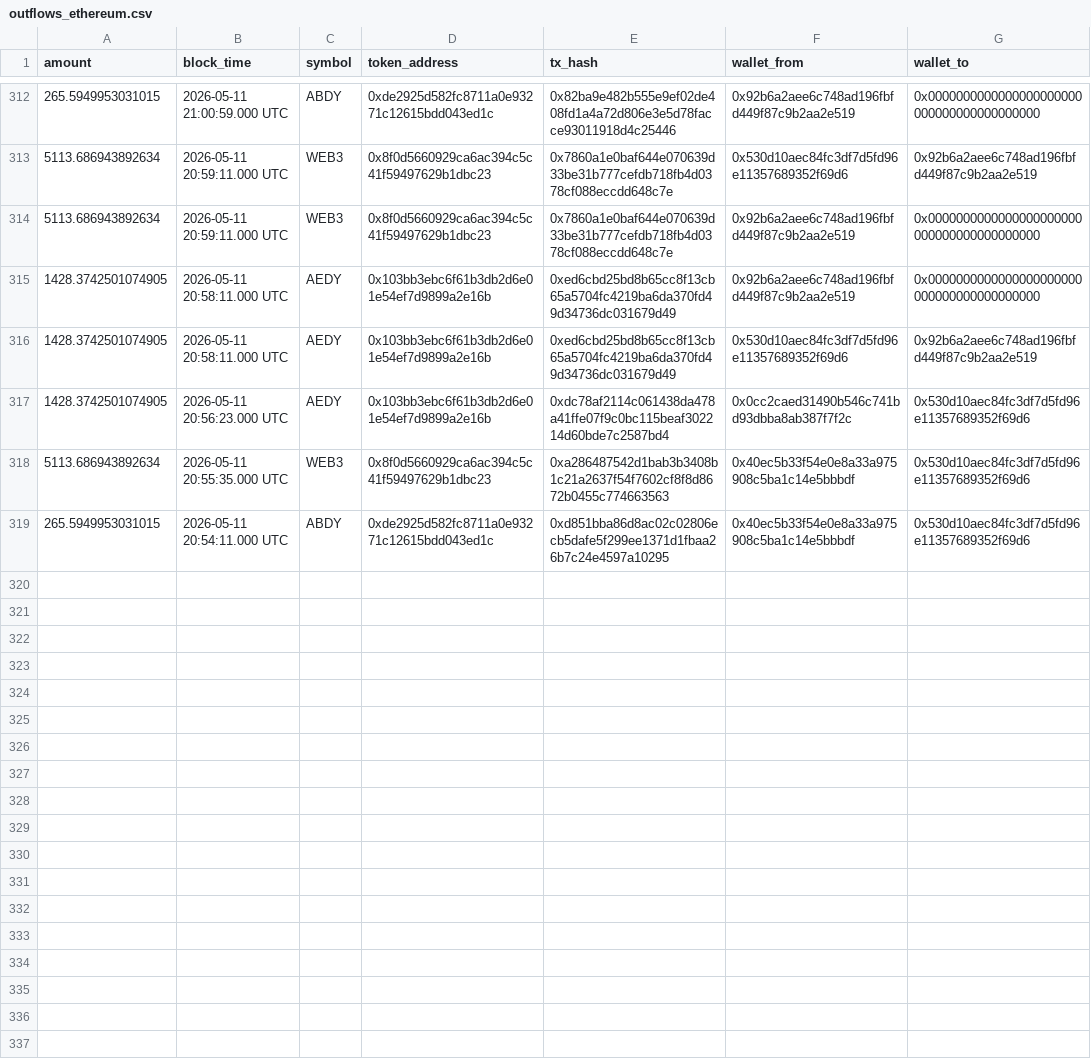
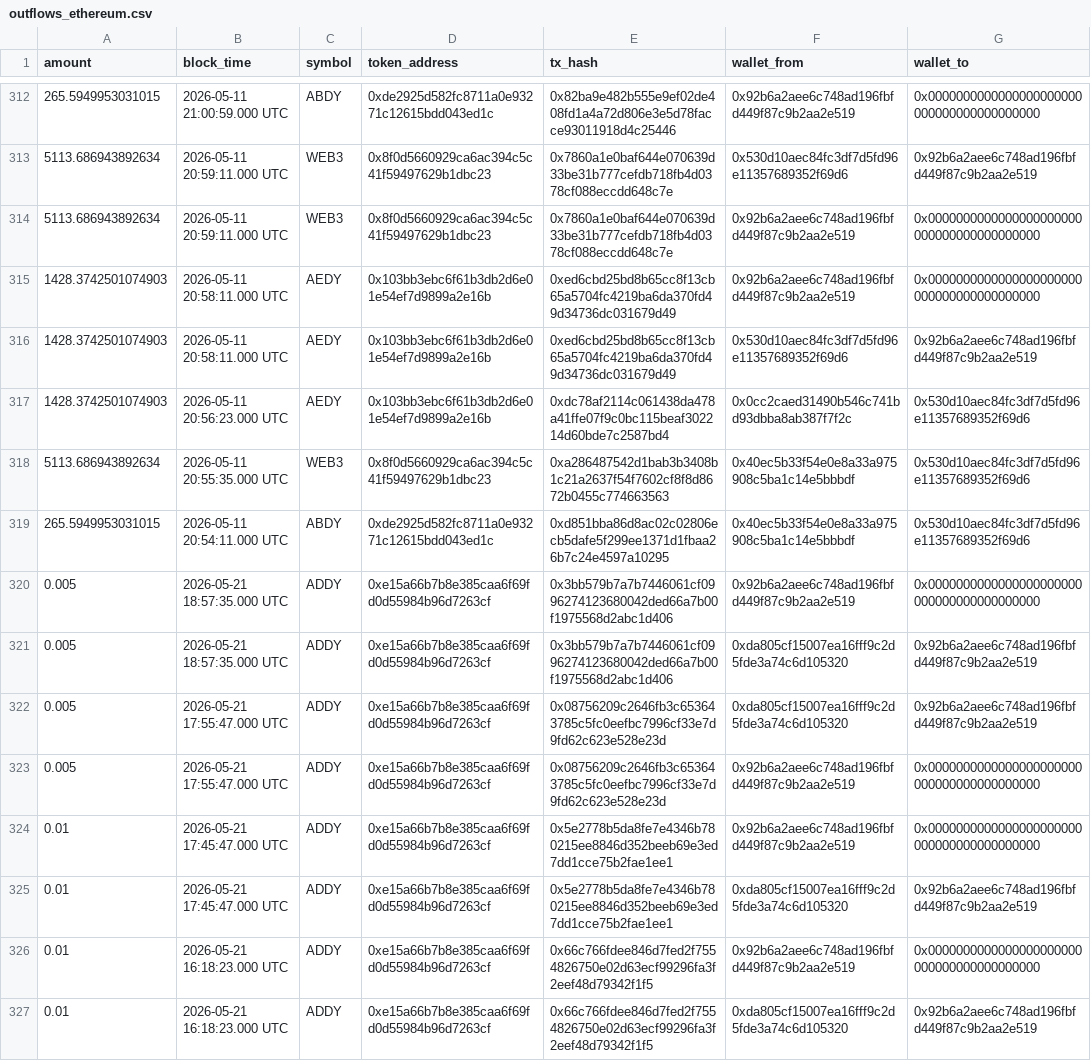
Before and after one commit to bahumadap/outflows, a CSV file: data/raw/outflows_ethereum.csv, drawn as a sheet; only a part is shown, gaps mark what is left out; the diff covers the shown part only.

```diff
--- a/data/raw/outflows_ethereum.csv
+++ b/data/raw/outflows_ethereum.csv
@@ -314,6 +314,14 @@ amount,block_time,symbol,token_address,tx_hash,wallet_from,wallet_to
 5113.686943892634,2026-05-11 20:59:11.000 UTC,WEB3,0x8f0d5660929ca6ac394c5c41f59497629b1dbc23,0x7860a1e0baf644e070639d33be31b777cefdb718fb4d0378cf088eccdd648c7e,0x92b6a2aee6c748ad196fbfd449f87c9b2aa2e519,0x0000000000000000000000000000000000000000
-1428.3742501074905,2026-05-11 20:58:11.000 UTC,AEDY,0x103bb3ebc6f61b3db2d6e01e54ef7d9899a2e16b,0xed6cbd25bd8b65cc8f13cb65a5704fc4219ba6da370fd49d34736dc031679d49,0x92b6a2aee6c748ad196fbfd449f87c9b2aa2e519,0x0000000000000000000000000000000000000000
-1428.3742501074905,2026-05-11 20:58:11.000 UTC,AEDY,0x103bb3ebc6f61b3db2d6e01e54ef7d9899a2e16b,0xed6cbd25bd8b65cc8f13cb65a5704fc4219ba6da370fd49d34736dc031679d49,0x530d10aec84fc3df7d5fd96e11357689352f69d6,0x92b6a2aee6c748ad196fbfd449f87c9b2aa2e519
-1428.3742501074905,2026-05-11 20:56:23.000 UTC,AEDY,0x103bb3ebc6f61b3db2d6e01e54ef7d9899a2e16b,0xdc78af2114c061438da478a41ffe07f9c0bc115beaf302214d60bde7c2587bd4,0x0cc2caed31490b546c741bd93dbba8ab387f7f2c,0x530d10aec84fc3df7d5fd96e11357689352f69d6
+1428.3742501074903,2026-05-11 20:58:11.000 UTC,AEDY,0x103bb3ebc6f61b3db2d6e01e54ef7d9899a2e16b,0xed6cbd25bd8b65cc8f13cb65a5704fc4219ba6da370fd49d34736dc031679d49,0x92b6a2aee6c748ad196fbfd449f87c9b2aa2e519,0x0000000000000000000000000000000000000000
+1428.3742501074903,2026-05-11 20:58:11.000 UTC,AEDY,0x103bb3ebc6f61b3db2d6e01e54ef7d9899a2e16b,0xed6cbd25bd8b65cc8f13cb65a5704fc4219ba6da370fd49d34736dc031679d49,0x530d10aec84fc3df7d5fd96e11357689352f69d6,0x92b6a2aee6c748ad196fbfd449f87c9b2aa2e519
+1428.3742501074903,2026-05-11 20:56:23.000 UTC,AEDY,0x103bb3ebc6f61b3db2d6e01e54ef7d9899a2e16b,0xdc78af2114c061438da478a41ffe07f9c0bc115beaf302214d60bde7c2587bd4,0x0cc2caed31490b546c741bd93dbba8ab387f7f2c,0x530d10aec84fc3df7d5fd96e11357689352f69d6
 5113.686943892634,2026-05-11 20:55:35.000 UTC,WEB3,0x8f0d5660929ca6ac394c5c41f59497629b1dbc23,0xa286487542d1bab3b3408b1c21a2637f54f7602cf8f8d8672b0455c774663563,0x40ec5b33f54e0e8a33a975908c5ba1c14e5bbbdf,0x530d10aec84fc3df7d5fd96e11357689352f69d6
 265.5949953031015,2026-05-11 20:54:11.000 UTC,ABDY,0xde2925d582fc8711a0e93271c12615bdd043ed1c,0xd851bba86d8ac02c02806ecb5dafe5f299ee1371d1fbaa26b7c24e4597a10295,0x40ec5b33f54e0e8a33a975908c5ba1c14e5bbbdf,0x530d10aec84fc3df7d5fd96e11357689352f69d6
+0.005,2026-05-21 18:57:35.000 UTC,ADDY,0xe15a66b7b8e385caa6f69fd0d55984b96d7263cf,0x3bb579b7a7b7446061cf0996274123680042ded66a7b00f1975568d2abc1d406,0x92b6a2aee6c748ad196fbfd449f87c9b2aa2e519,0x0000000000000000000000000000000000000000
+0.005,2026-05-21 18:57:35.000 UTC,ADDY,0xe15a66b7b8e385caa6f69fd0d55984b96d7263cf,0x3bb579b7a7b7446061cf0996274123680042ded66a7b00f1975568d2abc1d406,0xda805cf15007ea16fff9c2d5fde3a74c6d105320,0x92b6a2aee6c748ad196fbfd449f87c9b2aa2e519
+0.005,2026-05-21 17:55:47.000 UTC,ADDY,0xe15a66b7b8e385caa6f69fd0d55984b96d7263cf,0x08756209c2646fb3c653643785c5fc0eefbc7996cf33e7d9fd62c623e528e23d,0xda805cf15007ea16fff9c2d5fde3a74c6d105320,0x92b6a2aee6c748ad196fbfd449f87c9b2aa2e519
+0.005,2026-05-21 17:55:47.000 UTC,ADDY,0xe15a66b7b8e385caa6f69fd0d55984b96d7263cf,0x08756209c2646fb3c653643785c5fc0eefbc7996cf33e7d9fd62c623e528e23d,0x92b6a2aee6c748ad196fbfd449f87c9b2aa2e519,0x0000000000000000000000000000000000000000
+0.01,2026-05-21 17:45:47.000 UTC,ADDY,0xe15a66b7b8e385caa6f69fd0d55984b96d7263cf,0x5e2778b5da8fe7e4346b780215ee8846d352beeb69e3ed7dd1cce75b2fae1ee1,0x92b6a2aee6c748ad196fbfd449f87c9b2aa2e519,0x0000000000000000000000000000000000000000
+0.01,2026-05-21 17:45:47.000 UTC,ADDY,0xe15a66b7b8e385caa6f69fd0d55984b96d7263cf,0x5e2778b5da8fe7e4346b780215ee8846d352beeb69e3ed7dd1cce75b2fae1ee1,0xda805cf15007ea16fff9c2d5fde3a74c6d105320,0x92b6a2aee6c748ad196fbfd449f87c9b2aa2e519
+0.01,2026-05-21 16:18:23.000 UTC,ADDY,0xe15a66b7b8e385caa6f69fd0d55984b96d7263cf,0x66c766fdee846d7fed2f7554826750e02d63ecf99296fa3f2eef48d79342f1f5,0x92b6a2aee6c748ad196fbfd449f87c9b2aa2e519,0x0000000000000000000000000000000000000000
+0.01,2026-05-21 16:18:23.000 UTC,ADDY,0xe15a66b7b8e385caa6f69fd0d55984b96d7263cf,0x66c766fdee846d7fed2f7554826750e02d63ecf99296fa3f2eef48d79342f1f5,0xda805cf15007ea16fff9c2d5fde3a74c6d105320,0x92b6a2aee6c748ad196fbfd449f87c9b2aa2e519
```
Also changed, not shown: 13 added rows and 6 edited cells elsewhere in this file, data/processed/contract_balances.csv, data/processed/reconciliation.csv, 9 other files.
